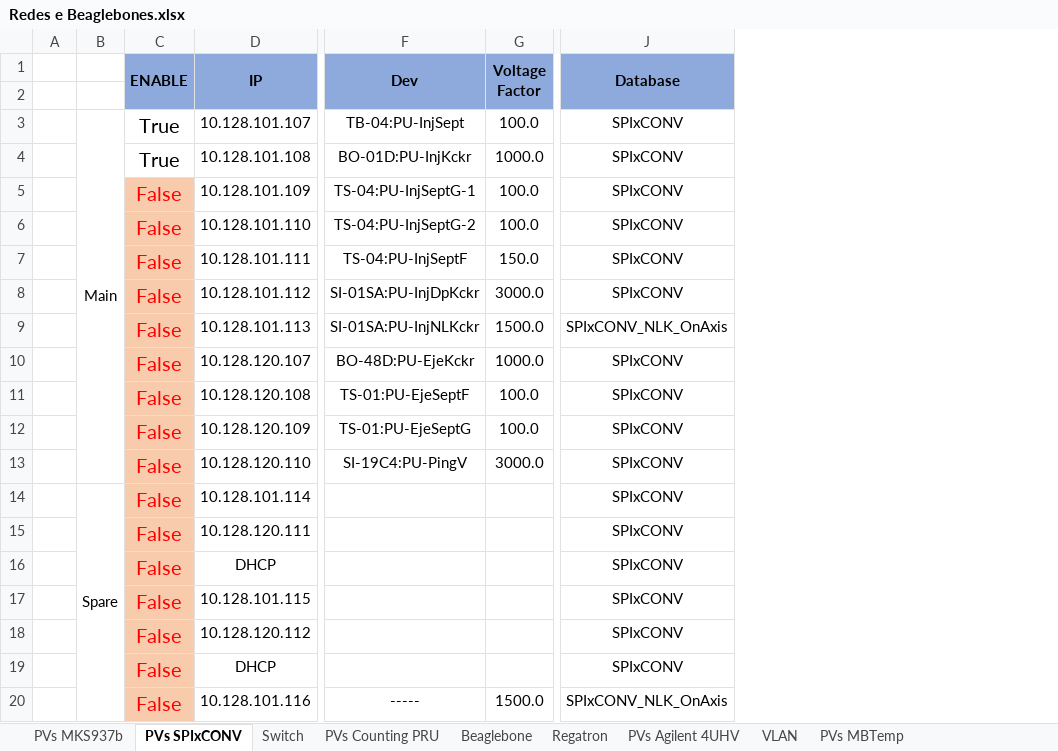
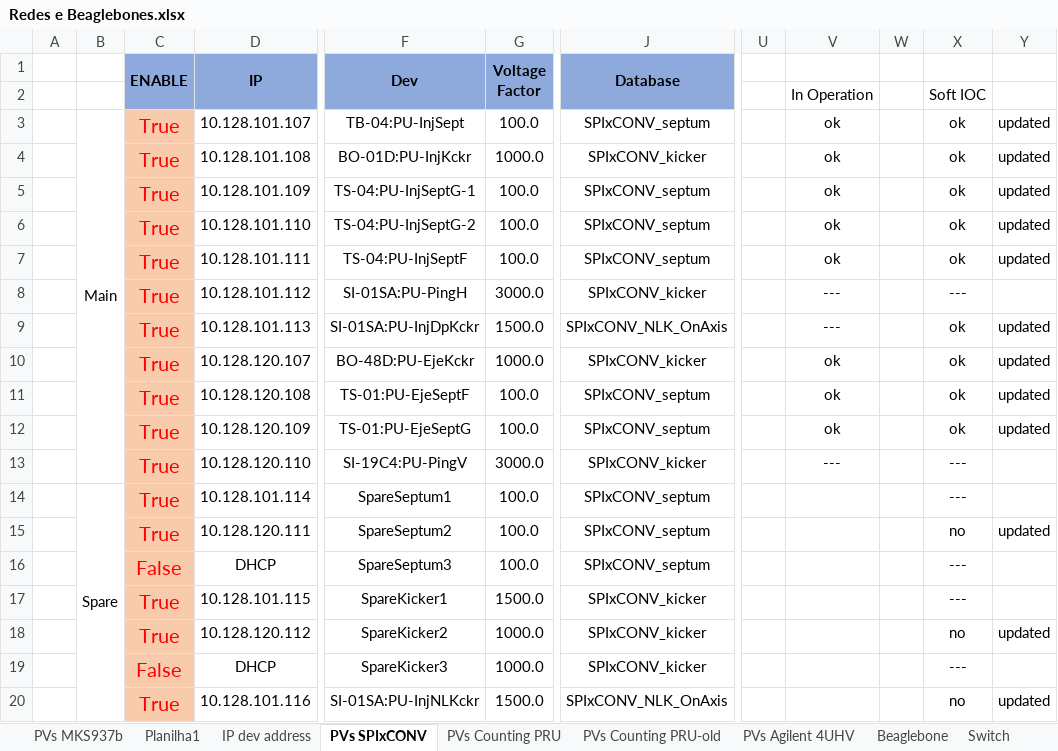
Before and after one commit to lnls-sirius/pydm-opi, an Excel workbook: siriushlacon/utils/Redes e Beaglebones.xlsx, sheet PVs SPIxCONV, drawn as a sheet; only a part is shown, gaps mark what is left out; values as stored, in another font and other column widths than the file's, no borders; conditional formats not drawn; the diff covers the shown part only; the diff names each change by its address in the sheet, - before the commit and + after, or states it on an @@ line.

```diff
--- a/siriushlacon/utils/Redes e Beaglebones.xlsx (sheet PVs SPIxCONV)
+++ b/siriushlacon/utils/Redes e Beaglebones.xlsx (sheet PVs SPIxCONV)
+sheet tab: Planilha1
+sheet tab: IP dev address
+sheet tab: PVs Counting PRU-old
@@ sheet tab order changed: PVs MKS937b | Planilha1 | IP dev address | PVs SPIxCONV | PVs Counting PRU | PVs Counting PRU-old | PVs Agilent 4UHV | Beaglebone | Switch @@
+column U, empty
+column V, rows 2-13: In Operation | ok | ok | ok | ok | ok | --- | --- | ok | ok | ok | ---
+column W, empty
+column X, rows 2-20: Soft IOC | ok | ok | ok | ok | ok | --- | ok | ok | ok | ok | --- | --- | no | --- | --- | no | --- | no
+column Y, rows 3-20: updated | updated | updated | updated | updated |  | updated | updated | updated | updated |  |  | updated |  |  | updated |  | updated
@@ C3:C4 fill: none → #F8CBAD, text colour: black → #FF0000 @@
-J3 (Database): SPIxCONV
+J3 (Database): SPIxCONV_septum
-J4 (Database): SPIxCONV
+J4 (Database): SPIxCONV_kicker
-C5:C15 (ENABLE): False
+C5:C15 (ENABLE): True
-J5:J7 (Database): SPIxCONV
+J5:J7 (Database): SPIxCONV_septum
-G7 (Voltage Factor): 150.0
+G7 (Voltage Factor): 100.0
-F8 (Dev): SI-01SA:PU-InjDpKckr
+F8 (Dev): SI-01SA:PU-PingH
-J8 (Database): SPIxCONV
+J8 (Database): SPIxCONV_kicker
-F9 (Dev): SI-01SA:PU-InjNLKckr
+F9 (Dev): SI-01SA:PU-InjDpKckr
-J10 (Database): SPIxCONV
+J10 (Database): SPIxCONV_kicker
-J11:J12 (Database): SPIxCONV
+J11:J12 (Database): SPIxCONV_septum
-J13 (Database): SPIxCONV
+J13 (Database): SPIxCONV_kicker
-F14 (Dev): (empty)
+F14 (Dev): SpareSeptum1
-G14:G16 (Voltage Factor): (empty)
+G14:G16 (Voltage Factor): 100.0
-J14:J16 (Database): SPIxCONV
+J14:J16 (Database): SPIxCONV_septum
-F15 (Dev): (empty)
+F15 (Dev): SpareSeptum2
-F16 (Dev): (empty)
+F16 (Dev): SpareSeptum3
-C17:C18 (ENABLE): False
+C17:C18 (ENABLE): True
-F17 (Dev): (empty)
+F17 (Dev): SpareKicker1
-G17 (Voltage Factor): (empty)
+G17 (Voltage Factor): 1500.0
-J17:J19 (Database): SPIxCONV
+J17:J19 (Database): SPIxCONV_kicker
-F18 (Dev): (empty)
+F18 (Dev): SpareKicker2
-G18:G19 (Voltage Factor): (empty)
+G18:G19 (Voltage Factor): 1000.0
-F19 (Dev): (empty)
+F19 (Dev): SpareKicker3
-C20 (ENABLE): False
+C20 (ENABLE): True
-F20 (Dev): -----
+F20 (Dev): SI-01SA:PU-InjNLKckr
```
Also changed, not shown: 3 added rows, 6 edited cells, cell formats and merged cells elsewhere in this sheet, sheet PVs MBTemp, sheet PVs Counting PRU, sheet PVs MKS937b, sheet PVs Agilent 4UHV, sheet Regatron, sheet Beaglebone, 1 more sheet, formulas that keep their value, hidden cells, 9 other files.
